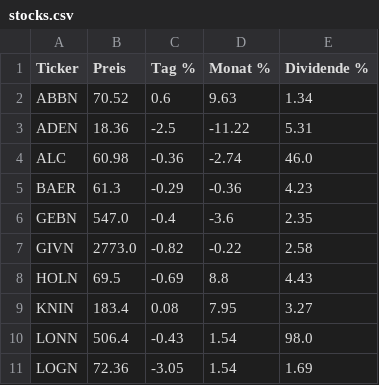
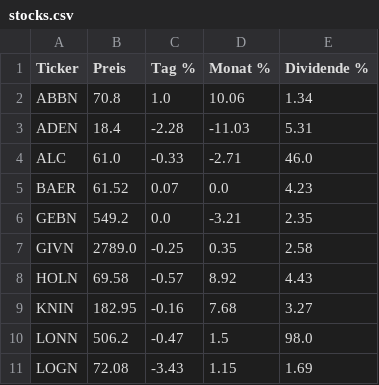
Before and after one commit to sollbergeradrian-lab/smi-market-dashboard, a CSV file: stocks.csv, drawn as a sheet; only a part is shown; the diff covers the shown part only.

```diff
--- a/stocks.csv
+++ b/stocks.csv
@@ -1,11 +1,11 @@
 Ticker,Preis,Tag %,Monat %,Dividende %
-ABBN,70.52,0.6,9.63,1.34
-ADEN,18.36,-2.5,-11.22,5.31
-ALC,60.98,-0.36,-2.74,46.0
-BAER,61.3,-0.29,-0.36,4.23
-GEBN,547.0,-0.4,-3.6,2.35
-GIVN,2773.0,-0.82,-0.22,2.58
-HOLN,69.5,-0.69,8.8,4.43
-KNIN,183.4,0.08,7.95,3.27
-LONN,506.4,-0.43,1.54,98.0
-LOGN,72.36,-3.05,1.54,1.69
+ABBN,70.8,1.0,10.06,1.34
+ADEN,18.4,-2.28,-11.03,5.31
+ALC,61.0,-0.33,-2.71,46.0
+BAER,61.52,0.07,0.0,4.23
+GEBN,549.2,0.0,-3.21,2.35
+GIVN,2789.0,-0.25,0.35,2.58
+HOLN,69.58,-0.57,8.92,4.43
+KNIN,182.95,-0.16,7.68,3.27
+LONN,506.2,-0.47,1.5,98.0
+LOGN,72.08,-3.43,1.15,1.69
```
Also changed, not shown: 30 edited cells elsewhere in this file, indices.csv, 4 other files.
